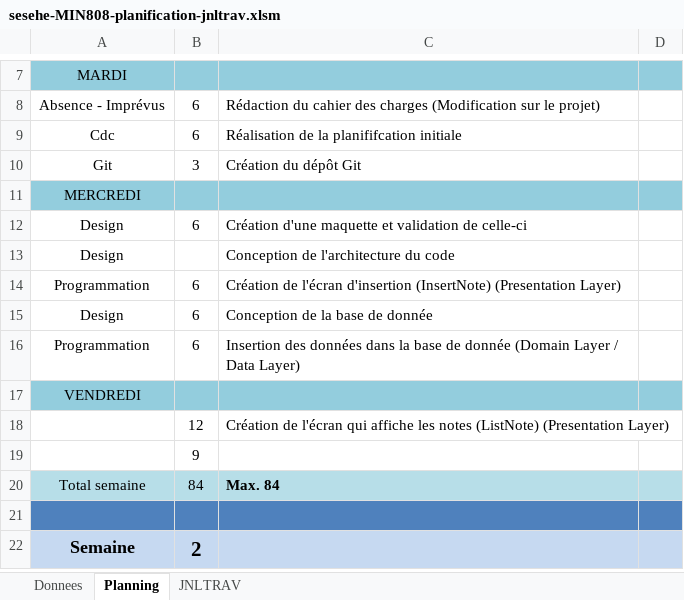
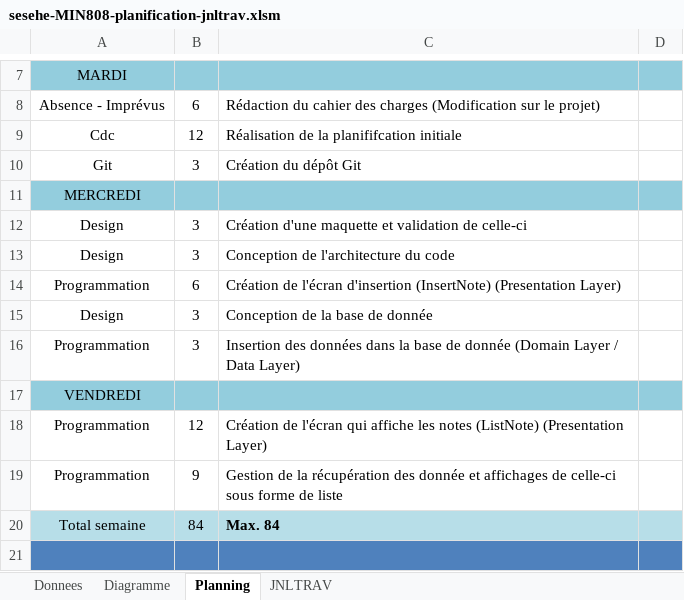
Before and after one commit to lemarcque/min808, an Excel workbook: admin/sesehe-MIN808-planification-jnltrav.xlsm, sheet Planning, drawn as a sheet; only a part is shown, gaps mark what is left out; the shorter side is filled out with more unchanged rows; values as stored, in another font and other column widths than the file's, no borders; charts and pictures not drawn; removed rows and columns are numbered as before the commit, all else as after; the diff names each change by its address in the sheet, - before the commit and + after, or states it on an @@ line.

```diff
--- a/admin/sesehe-MIN808-planification-jnltrav.xlsm (sheet Planning)
+++ b/admin/sesehe-MIN808-planification-jnltrav.xlsm (sheet Planning)
+sheet tab: Diagramme
-B9: 6
+B9: 12
-B12: 6
+B12: 3
-B13: (empty)
+B13: 3
-B15:B16: 6
+B15:B16: 3
-A18: (empty)
+A18: Programmation
-row 19:  | 9
+row 19: Programmation | 9 | Gestion de la récupération des donnée et affichages de celle-ci sous forme de liste
```
Also changed, not shown: sheet JNLTRAV, sheet Donnees, charts or pictures.
